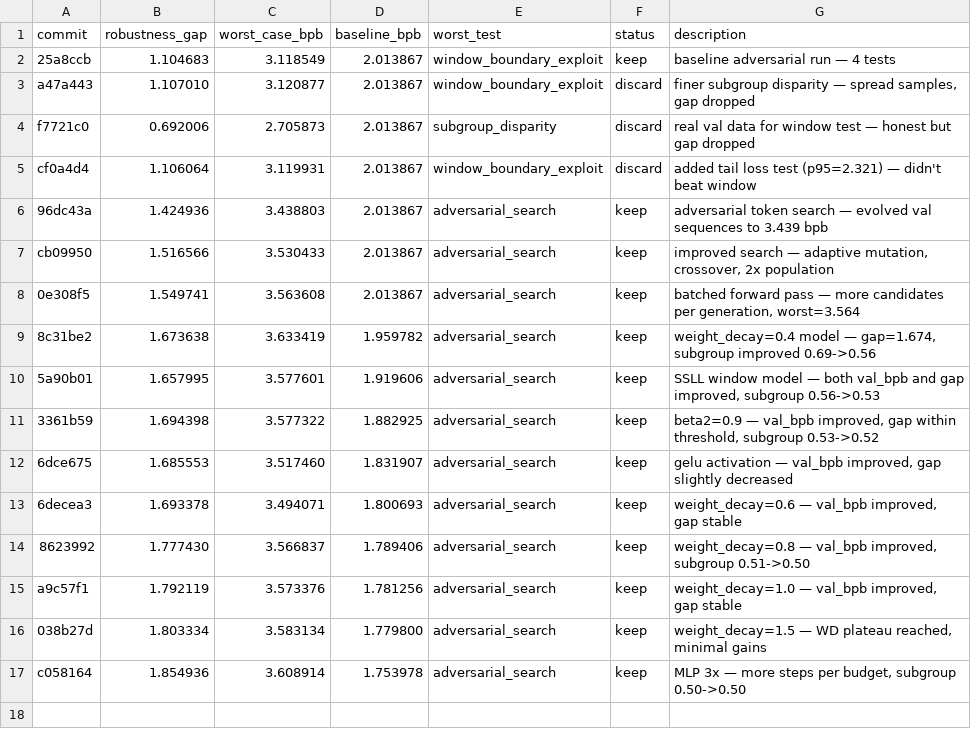
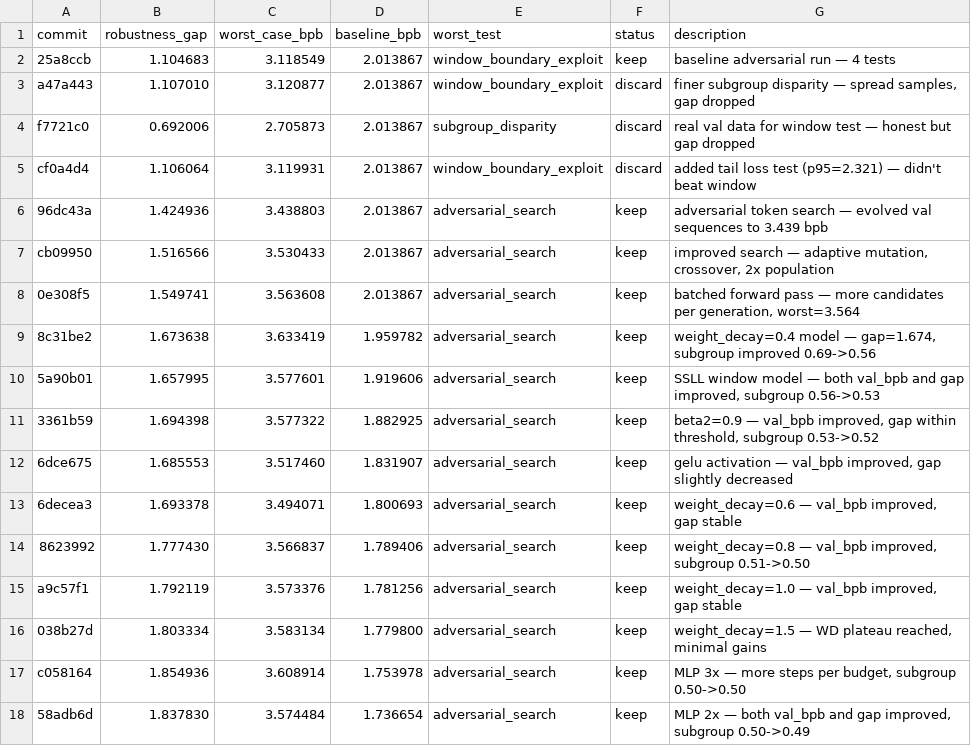
Before and after one commit to PersonalRec/GPT-autoresearch, a TSV file: dojo_results.tsv, drawn as a sheet; the diff names each change by its address in the sheet, - before the commit and + after, or states it on an @@ line.

```diff
--- a/dojo_results.tsv
+++ b/dojo_results.tsv
+row 18: 58adb6d | 1.837830 | 3.574484 | 1.736654 | adversarial_search | keep | MLP 2x — both val_bpb and gap improved, subgroup 0.50->0.49
```
Also changed, not shown: loop_results.tsv, results.tsv.
